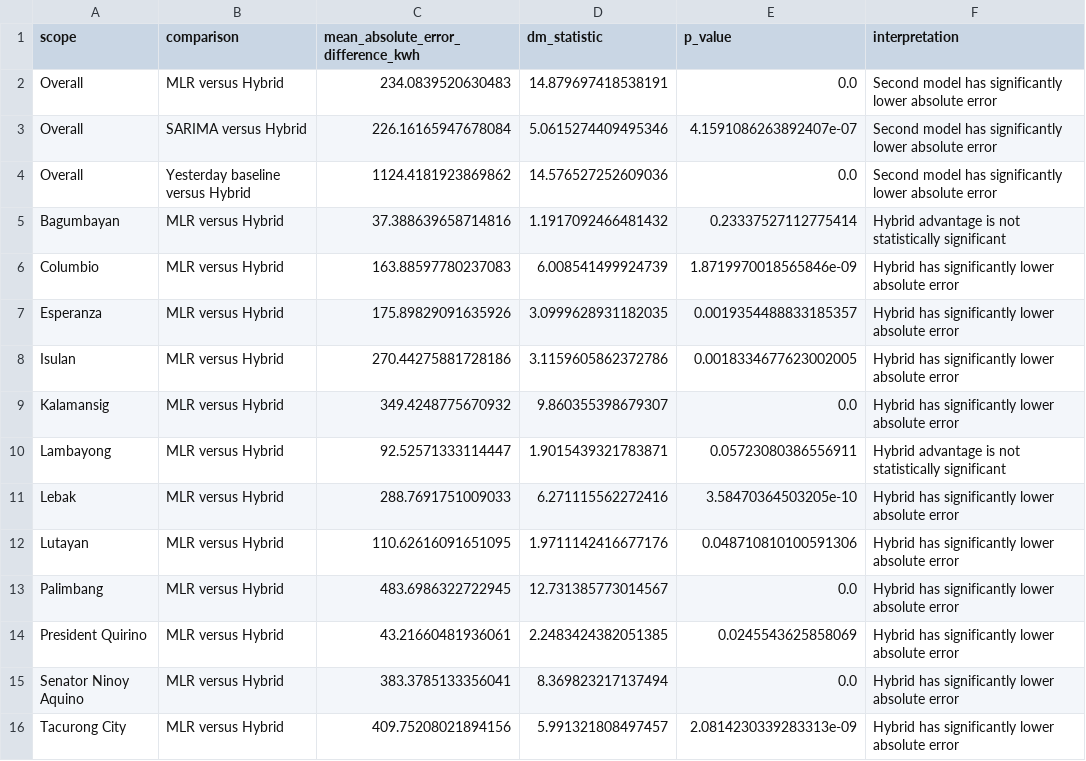
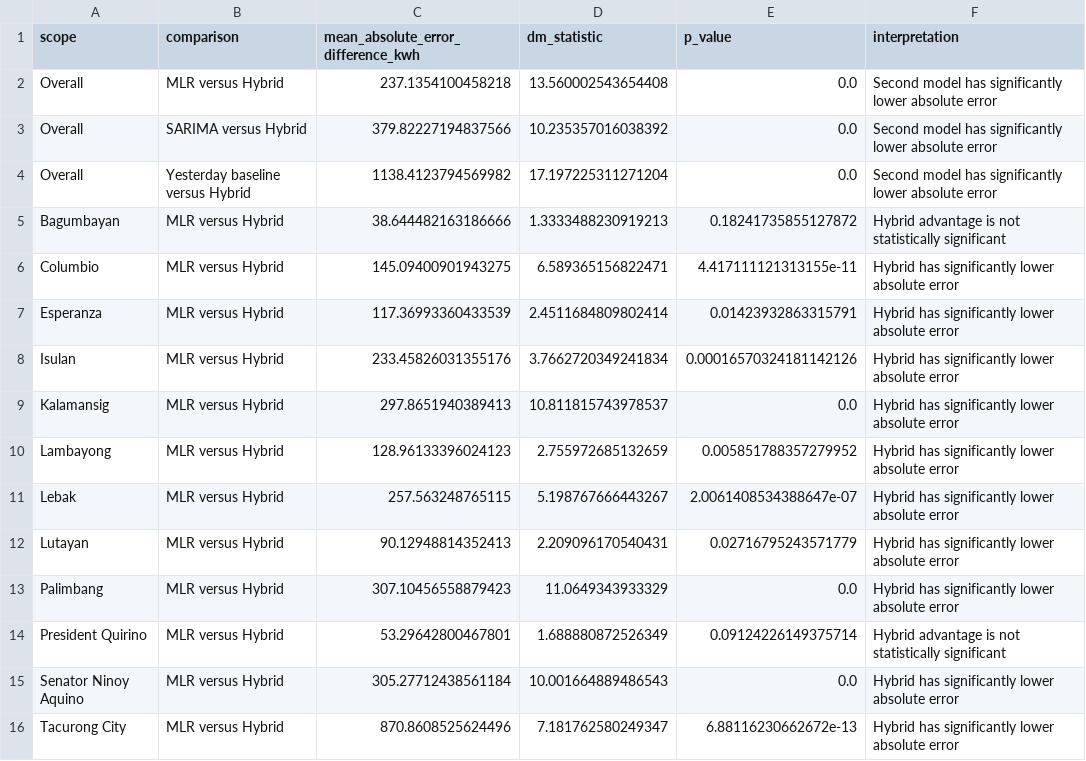
Before and after one commit to aymanyazeedlatip-collab/watzz_an, a CSV file: backend/artifacts/municipality_v1/metrics/forecast_significance_tests.csv, drawn as a sheet.

```diff
--- a/backend/artifacts/municipality_v1/metrics/forecast_significance_tests.csv
+++ b/backend/artifacts/municipality_v1/metrics/forecast_significance_tests.csv
@@ -1,16 +1,16 @@
 scope,comparison,mean_absolute_error_difference_kwh,dm_statistic,p_value,interpretation
-Overall,MLR versus Hybrid,234.0839520630483,14.879697418538191,0.0,Second model has significantly lower absolute error
-Overall,SARIMA versus Hybrid,226.16165947678084,5.0615274409495346,4.1591086263892407e-07,Second model has significantly lower absolute error
-Overall,Yesterday baseline versus Hybrid,1124.4181923869862,14.576527252609036,0.0,Second model has significantly lower absolute error
-Bagumbayan,MLR versus Hybrid,37.388639658714816,1.1917092466481432,0.23337527112775414,Hybrid advantage is not statistically significant
-Columbio,MLR versus Hybrid,163.88597780237083,6.008541499924739,1.8719970018565846e-09,Hybrid has significantly lower absolute error
-Esperanza,MLR versus Hybrid,175.89829091635926,3.0999628931182035,0.0019354488833185357,Hybrid has significantly lower absolute error
-Isulan,MLR versus Hybrid,270.44275881728186,3.1159605862372786,0.0018334677623002005,Hybrid has significantly lower absolute error
-Kalamansig,MLR versus Hybrid,349.4248775670932,9.860355398679307,0.0,Hybrid has significantly lower absolute error
-Lambayong,MLR versus Hybrid,92.52571333114447,1.9015439321783871,0.05723080386556911,Hybrid advantage is not statistically significant
-Lebak,MLR versus Hybrid,288.7691751009033,6.271115562272416,3.58470364503205e-10,Hybrid has significantly lower absolute error
-Lutayan,MLR versus Hybrid,110.62616091651095,1.9711142416677176,0.048710810100591306,Hybrid has significantly lower absolute error
-Palimbang,MLR versus Hybrid,483.6986322722945,12.731385773014567,0.0,Hybrid has significantly lower absolute error
-President Quirino,MLR versus Hybrid,43.21660481936061,2.2483424382051385,0.0245543625858069,Hybrid has significantly lower absolute error
-Senator Ninoy Aquino,MLR versus Hybrid,383.3785133356041,8.369823217137494,0.0,Hybrid has significantly lower absolute error
-Tacurong City,MLR versus Hybrid,409.75208021894156,5.991321808497457,2.0814230339283313e-09,Hybrid has significantly lower absolute error
+Overall,MLR versus Hybrid,237.1354100458218,13.560002543654408,0.0,Second model has significantly lower absolute error
+Overall,SARIMA versus Hybrid,379.82227194837566,10.235357016038392,0.0,Second model has significantly lower absolute error
+Overall,Yesterday baseline versus Hybrid,1138.4123794569982,17.197225311271204,0.0,Second model has significantly lower absolute error
+Bagumbayan,MLR versus Hybrid,38.644482163186666,1.3333488230919213,0.18241735855127872,Hybrid advantage is not statistically significant
+Columbio,MLR versus Hybrid,145.09400901943275,6.589365156822471,4.417111121313155e-11,Hybrid has significantly lower absolute error
+Esperanza,MLR versus Hybrid,117.36993360433539,2.4511684809802414,0.01423932863315791,Hybrid has significantly lower absolute error
+Isulan,MLR versus Hybrid,233.45826031355176,3.7662720349241834,0.00016570324181142126,Hybrid has significantly lower absolute error
+Kalamansig,MLR versus Hybrid,297.8651940389413,10.811815743978537,0.0,Hybrid has significantly lower absolute error
+Lambayong,MLR versus Hybrid,128.96133396024123,2.755972685132659,0.005851788357279952,Hybrid has significantly lower absolute error
+Lebak,MLR versus Hybrid,257.563248765115,5.198767666443267,2.0061408534388647e-07,Hybrid has significantly lower absolute error
+Lutayan,MLR versus Hybrid,90.12948814352413,2.209096170540431,0.02716795243571779,Hybrid has significantly lower absolute error
+Palimbang,MLR versus Hybrid,307.10456558879423,11.0649343933329,0.0,Hybrid has significantly lower absolute error
+President Quirino,MLR versus Hybrid,53.29642800467801,1.688880872526349,0.09124226149375714,Hybrid advantage is not statistically significant
+Senator Ninoy Aquino,MLR versus Hybrid,305.27712438561184,10.001664889486543,0.0,Hybrid has significantly lower absolute error
+Tacurong City,MLR versus Hybrid,870.8608525624496,7.181762580249347,6.88116230662672e-13,Hybrid has significantly lower absolute error
```
Also changed, not shown: backend/artifacts/municipality_v1/metrics/monthly_forecasting_metrics_2024.csv, backend/artifacts/municipality_v1/metrics/municipality_forecasting_metrics_2024.csv, 39 other files.
